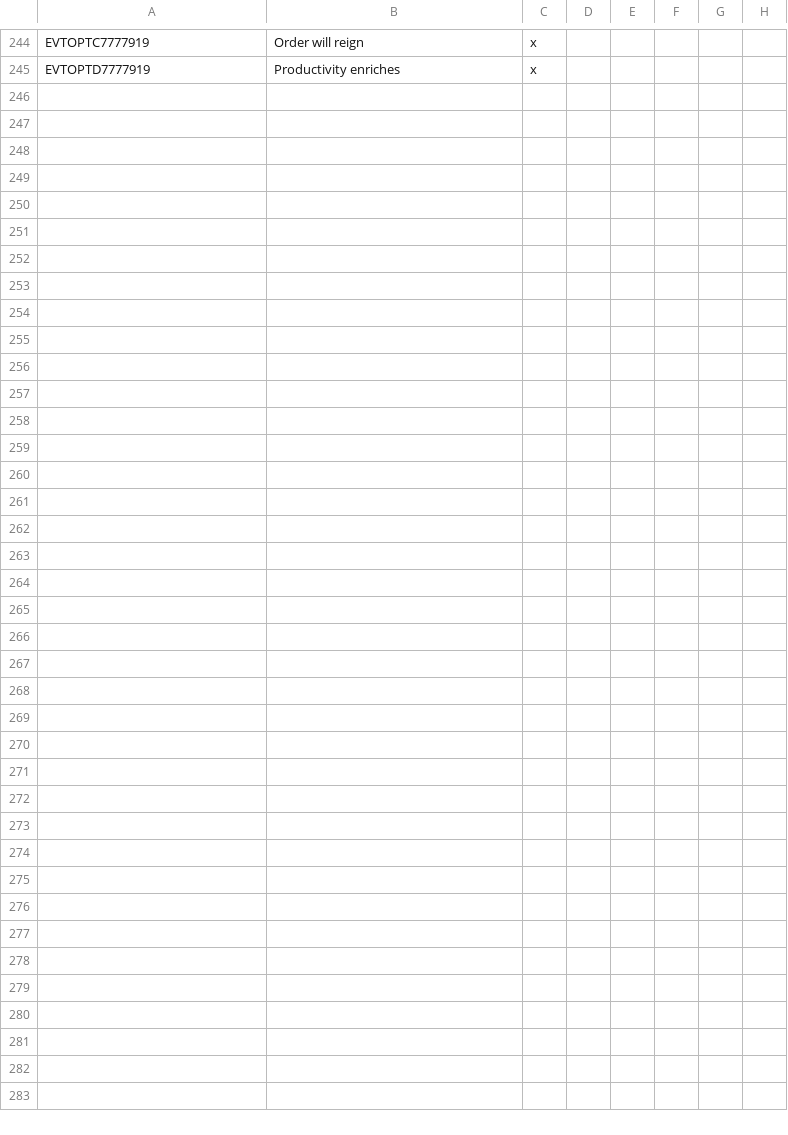
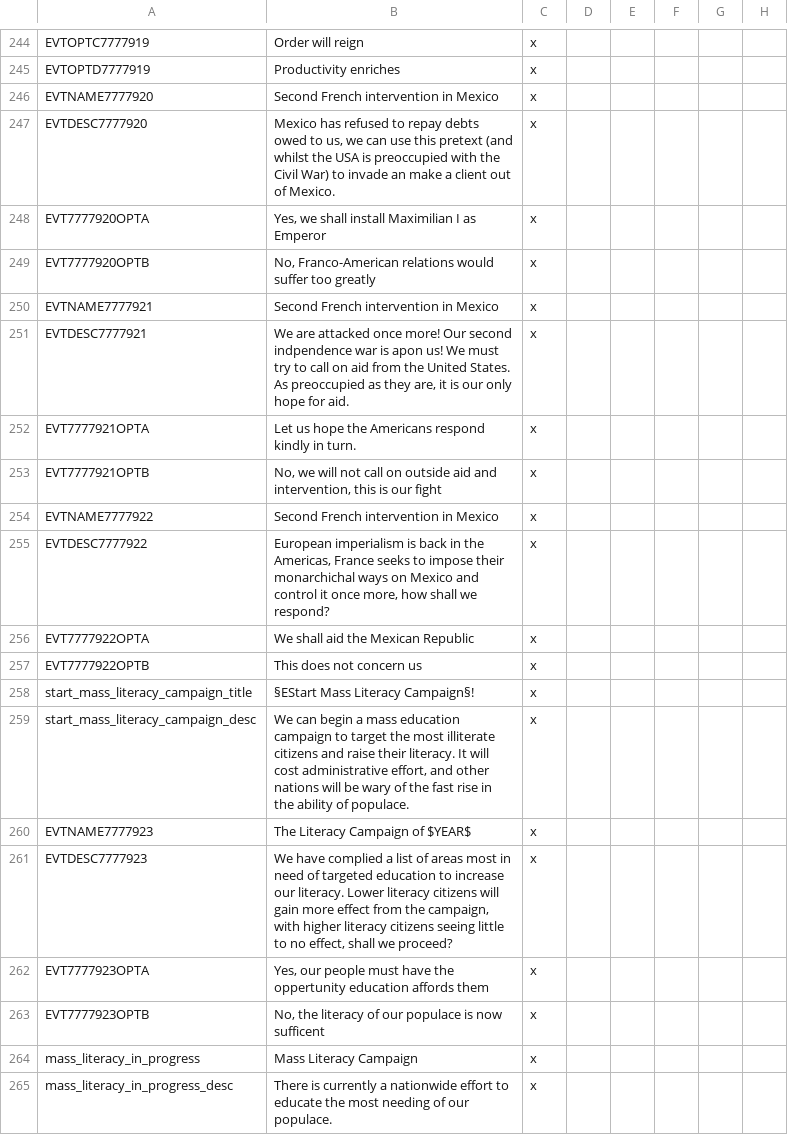
Before and after one commit to Marco-O-Panzer/HFM_MP_Series_Master, a CSV file: HFM MP Series/localisation/0000_mine2.csv, drawn as a sheet; only a part is shown, gaps mark what is left out; rows hold the shown columns only; the diff names each change by its address in the sheet, - before the commit and + after, or states it on an @@ line.

Commit message:
French-Mexico War & Mass Literacy
Flava for the 1860s French Mexico war, ability to do mass literacy campaigns, submarine sprite added

```diff
--- a/HFM MP Series/localisation/0000_mine2.csv
+++ b/HFM MP Series/localisation/0000_mine2.csv
+row 246: EVTNAME7777920 | Second French intervention in Mexico | x
+row 247: EVTDESC7777920 | Mexico has refused to repay debts owed to us, we can use this pretext (and whilst the USA is preoccupied with the Civil War) to invade an make a client out of Mexico. | x
+row 248: EVT7777920OPTA | Yes, we shall install Maximilian I as Emperor | x
+row 249: EVT7777920OPTB | No, Franco-American relations would suffer too greatly | x
+row 250: EVTNAME7777921 | Second French intervention in Mexico | x
+row 251: EVTDESC7777921 | We are attacked once more! Our second indpendence war is apon us! We must try to call on aid from the United States. As preoccupied as they are, it is our only hope for aid. | x
+row 252: EVT7777921OPTA | Let us hope the Americans respond kindly in turn. | x
+row 253: EVT7777921OPTB | No, we will not call on outside aid and intervention, this is our fight | x
+row 254: EVTNAME7777922 | Second French intervention in Mexico | x
+row 255: EVTDESC7777922 | European imperialism is back in the Americas, France seeks to impose their monarchichal ways on Mexico and control it once more, how shall we respond? | x
+row 256: EVT7777922OPTA | We shall aid the Mexican Republic | x
+row 257: EVT7777922OPTB | This does not concern us | x
+row 258: start_mass_literacy_campaign_title | §EStart Mass Literacy Campaign§! | x
+row 259: start_mass_literacy_campaign_desc | We can begin a mass education campaign to target the most illiterate citizens and raise their literacy. It will cost administrative effort, and other nations will be wary of the fast rise in the ability of populace. | x
+row 260: EVTNAME7777923 | The Literacy Campaign of $YEAR$ | x
+row 261: EVTDESC7777923 | We have complied a list of areas most in need of targeted education to increase our literacy. Lower literacy citizens will gain more effect from the campaign, with higher literacy citizens seeing little to no effect, shall we proceed? | x
+row 262: EVT7777923OPTA | Yes, our people must have the oppertunity education affords them | x
+row 263: EVT7777923OPTB | No, the literacy of our populace is now sufficent | x
+row 264: mass_literacy_in_progress | Mass Literacy Campaign | x
+row 265: mass_literacy_in_progress_desc | There is currently a nationwide effort to educate the most needing of our populace. | x
```
Also changed, not shown: HFM MP Series/localisation/military_infrastructure_building.csv, 28 other files.
